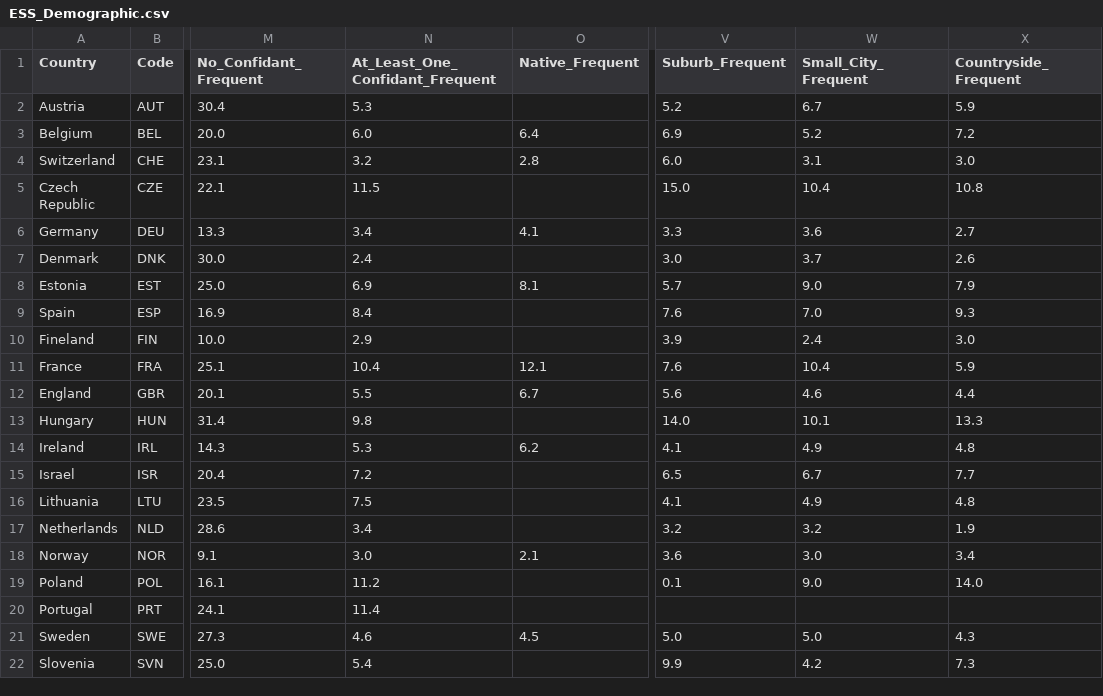
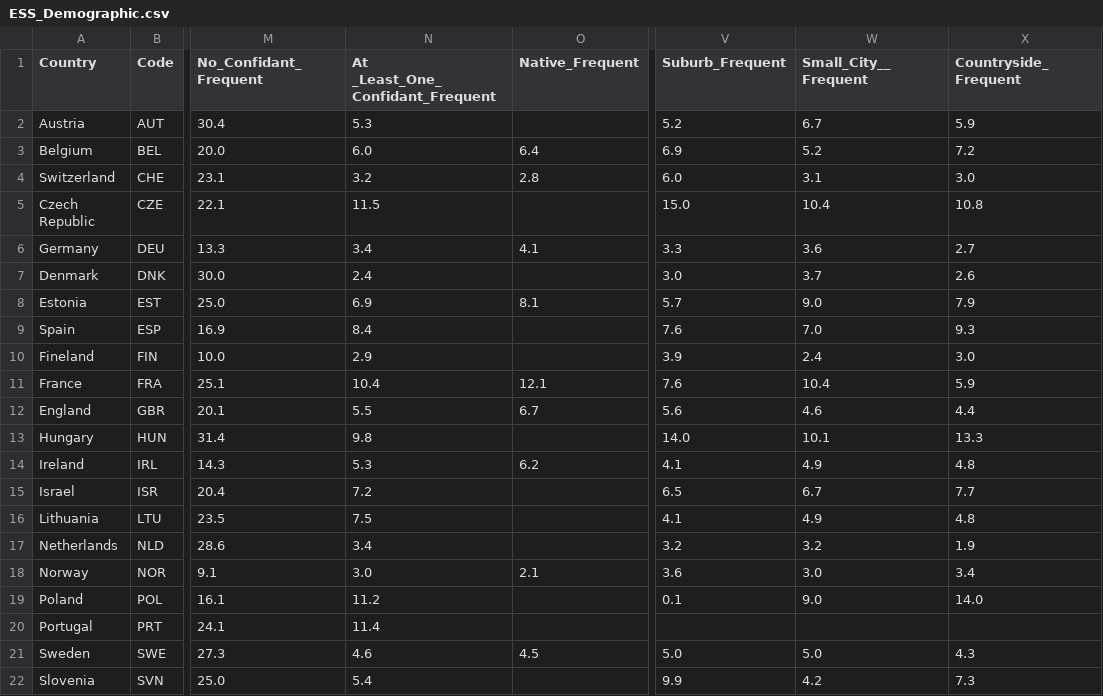
Before and after one commit to lyip12/loneliness, a CSV file: data/ESS_Demographic.csv, drawn as a sheet; only a part is shown, gaps mark what is left out; the diff names each change by its address in the sheet, - before the commit and + after, or states it on an @@ line.

```diff
--- a/data/ESS_Demographic.csv
+++ b/data/ESS_Demographic.csv
-N1: At_Least_One_Confidant_Frequent
+N1: At _Least_One_Confidant_Frequent
-W1: Small_City_Frequent
+W1: Small_City__Frequent
```
Also changed, not shown: 6 other files.
